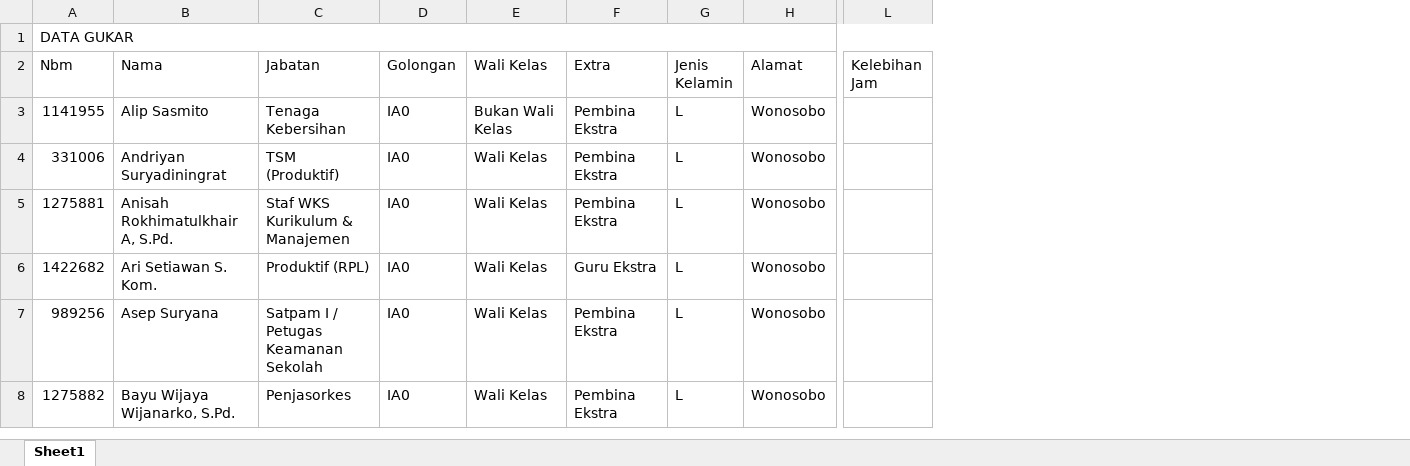
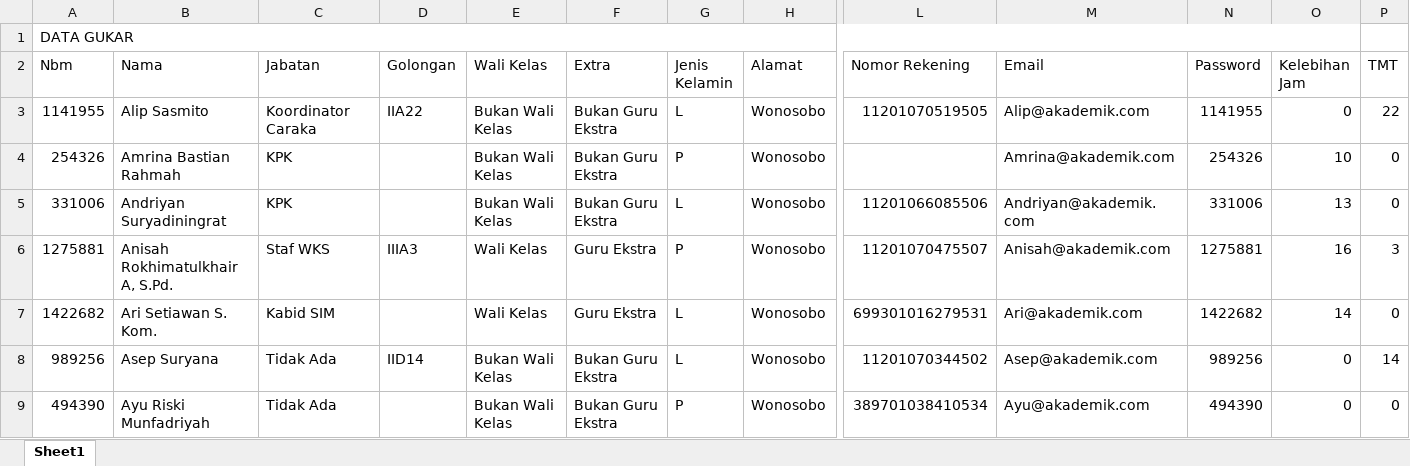
Before and after one commit to EliterDaneo/web-penggajian, an Excel workbook: asset/file/DATA GUKAR.xlsx, sheet Sheet1, drawn as a sheet; only a part is shown, gaps mark what is left out; values as stored, in another font and other column widths than the file's, no cell formats; removed rows and columns are numbered as before the commit, all else as after; rows hold the shown columns only; the diff covers the shown part only; the diff names each change by its address in the sheet, - before the commit and + after, or states it on an @@ line.

```diff
--- a/asset/file/DATA GUKAR.xlsx (sheet Sheet1)
+++ b/asset/file/DATA GUKAR.xlsx (sheet Sheet1)
+column L (Nomor Rekening), row 3: 11201070519505; rows 5-8: 11201066085506 | 11201070475507 | 699301016279531 | 11201070344502
+column M (Email), row 3: Alip@akademik.com; rows 5-8: Andriyan@akademik.com | Anisah@akademik.com | Ari@akademik.com | Asep@akademik.com
+column N (Password), row 3: 1141955; rows 5-8: 331006 | 1275881 | 1422682 | 989256
+column P (TMT), row 3: 22; rows 5-8: 0 | 3 | 0 | 14
-C3 (Jabatan): Tenaga Kebersihan
+C3 (Jabatan): Koordinator Caraka
-D3 (Golongan): IA0
+D3 (Golongan): IIA22
-F3 (Extra): Pembina Ekstra
+F3 (Extra): Bukan Guru Ekstra
-O3 (Kelebihan Jam): (empty)
+O3 (Kelebihan Jam): 0
+row 4: 254326 | Amrina Bastian Rahmah | KPK |  | Bukan Wali Kelas | Bukan Guru Ekstra | P | Wonosobo |  | Amrina@akademik.com | 254326 | 10 | 0
-C5 (Jabatan): TSM (Produktif)
+C5 (Jabatan): KPK
-D5 (Golongan): IA0
+D5 (Golongan): (empty)
-E5 (Wali Kelas): Wali Kelas
+E5 (Wali Kelas): Bukan Wali Kelas
-F5 (Extra): Pembina Ekstra
+F5 (Extra): Bukan Guru Ekstra
-O5 (Kelebihan Jam): (empty)
+O5 (Kelebihan Jam): 13
-C6 (Jabatan): Staf WKS Kurikulum & Manajemen
+C6 (Jabatan): Staf WKS
-D6 (Golongan): IA0
+D6 (Golongan): IIIA3
-F6 (Extra): Pembina Ekstra
+F6 (Extra): Guru Ekstra
-G6 (Jenis Kelamin): L
+G6 (Jenis Kelamin): P
-O6 (Kelebihan Jam): (empty)
+O6 (Kelebihan Jam): 16
-C7 (Jabatan): Produktif (RPL)
+C7 (Jabatan): Kabid SIM
-D7 (Golongan): IA0
+D7 (Golongan): (empty)
-O7 (Kelebihan Jam): (empty)
+O7 (Kelebihan Jam): 14
-C8 (Jabatan): Satpam I / Petugas Keamanan Sekolah
+C8 (Jabatan): Tidak Ada
-D8 (Golongan): IA0
+D8 (Golongan): IID14
-E8 (Wali Kelas): Wali Kelas
+E8 (Wali Kelas): Bukan Wali Kelas
-F8 (Extra): Pembina Ekstra
+F8 (Extra): Bukan Guru Ekstra
-O8 (Kelebihan Jam): (empty)
+O8 (Kelebihan Jam): 0
-row 8: 1275882 | Bayu Wijaya Wijanarko, S.Pd. | Penjasorkes | IA0 | Wali Kelas | Pembina Ekstra | L | Wonosobo
+row 9: 494390 | Ayu Riski Munfadriyah | Tidak Ada |  | Bukan Wali Kelas | Bukan Guru Ekstra | P | Wonosobo | 389701038410534 | Ayu@akademik.com | 494390 | 0 | 0
```
Also changed, not shown: 6 added rows, 11 removed rows and 323 edited cells elsewhere in this sheet, cell formats, asset/file/DATA TRANSPORT DAN POTONGAN.xlsx, 12 other files.
